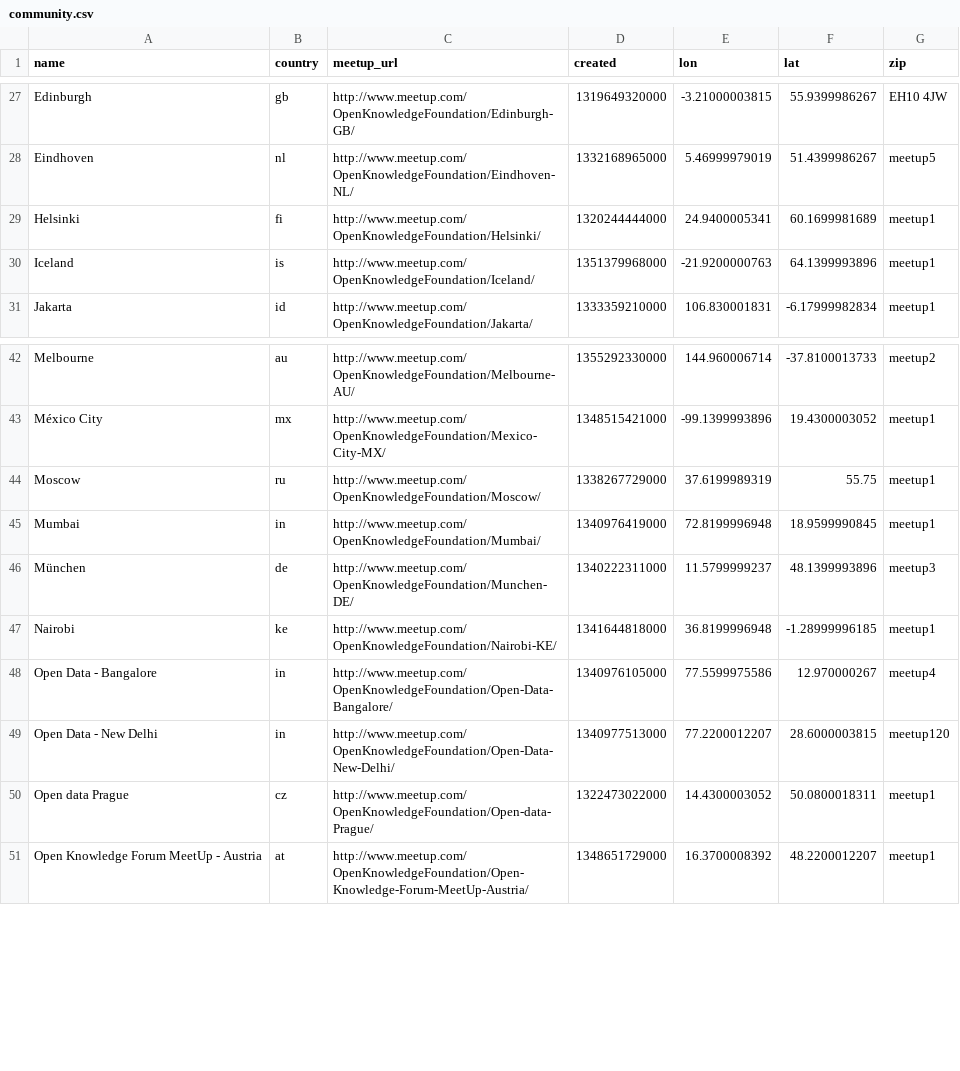
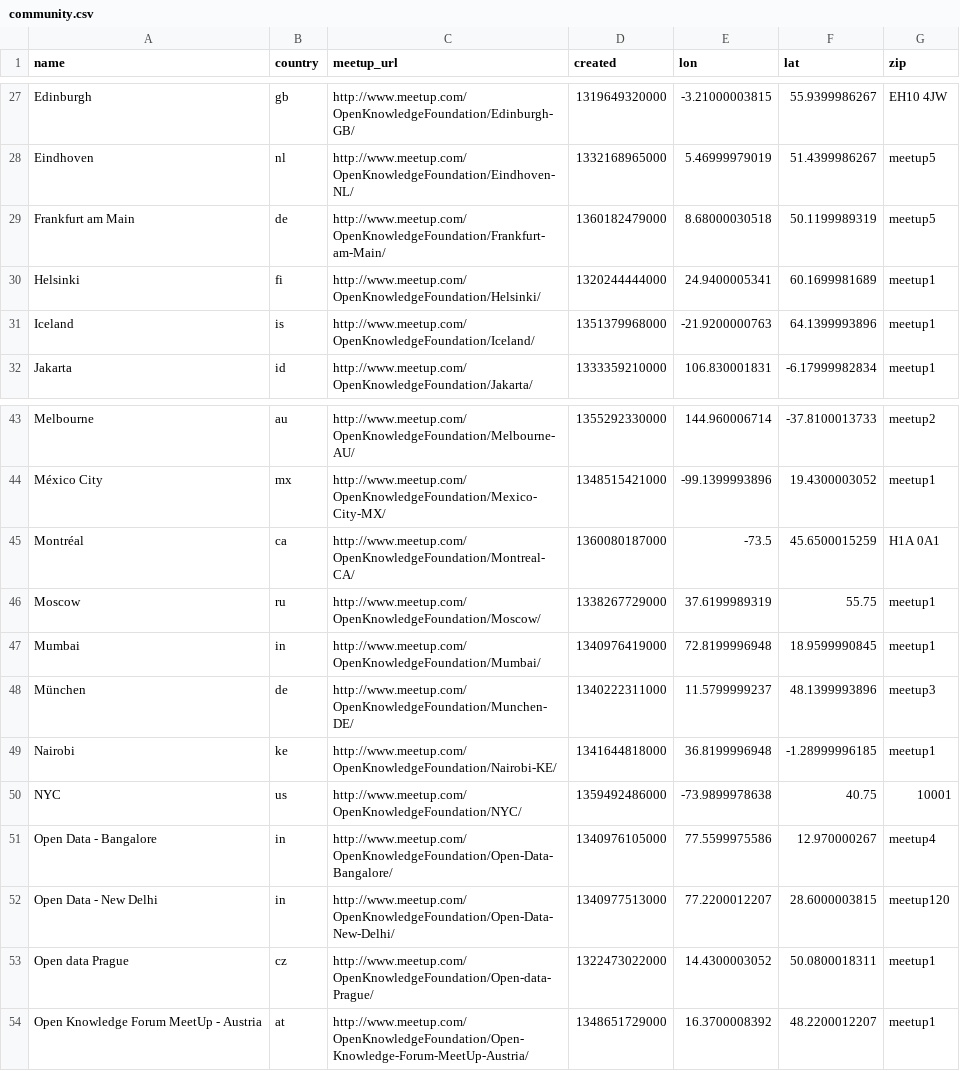
Before and after one commit to okfn/meetup-mashup, a CSV file: community.csv, drawn as a sheet; only a part is shown, gaps mark what is left out.

```diff
--- a/community.csv
+++ b/community.csv
@@ -28,2 +28,3 @@ Edinburgh,gb,http://www.meetup.com/OpenKnowledgeFoundation/Edinburgh-GB/,1319649
 Eindhoven,nl,http://www.meetup.com/OpenKnowledgeFoundation/Eindhoven-NL/,1332168965000,5.46999979019,51.4399986267,meetup5
+Frankfurt am Main,de,http://www.meetup.com/OpenKnowledgeFoundation/Frankfurt-am-Main/,1360182479000,8.68000030518,50.1199989319,meetup5
 Helsinki,fi,http://www.meetup.com/OpenKnowledgeFoundation/Helsinki/,1320244444000,24.9400005341,60.1699981689,meetup1
@@ -43,2 +44,3 @@ Melbourne,au,http://www.meetup.com/OpenKnowledgeFoundation/Melbourne-AU/,1355292
 México City,mx,http://www.meetup.com/OpenKnowledgeFoundation/Mexico-City-MX/,1348515421000,-99.1399993896,19.4300003052,meetup1
+Montréal,ca,http://www.meetup.com/OpenKnowledgeFoundation/Montreal-CA/,1360080187000,-73.5,45.6500015259,H1A 0A1
 Moscow,ru,http://www.meetup.com/OpenKnowledgeFoundation/Moscow/,1338267729000,37.6199989319,55.75,meetup1
@@ -47,2 +49,3 @@ München,de,http://www.meetup.com/OpenKnowledgeFoundation/Munchen-DE/,1340222311
 Nairobi,ke,http://www.meetup.com/OpenKnowledgeFoundation/Nairobi-KE/,1341644818000,36.8199996948,-1.28999996185,meetup1
+NYC,us,http://www.meetup.com/OpenKnowledgeFoundation/NYC/,1359492486000,-73.9899978638,40.75,10001
 Open Data - Bangalore,in,http://www.meetup.com/OpenKnowledgeFoundation/Open-Data-Bangalore/,1340976105000,77.5599975586,12.970000267,meetup4
```
Also changed, not shown: dump.csv.
